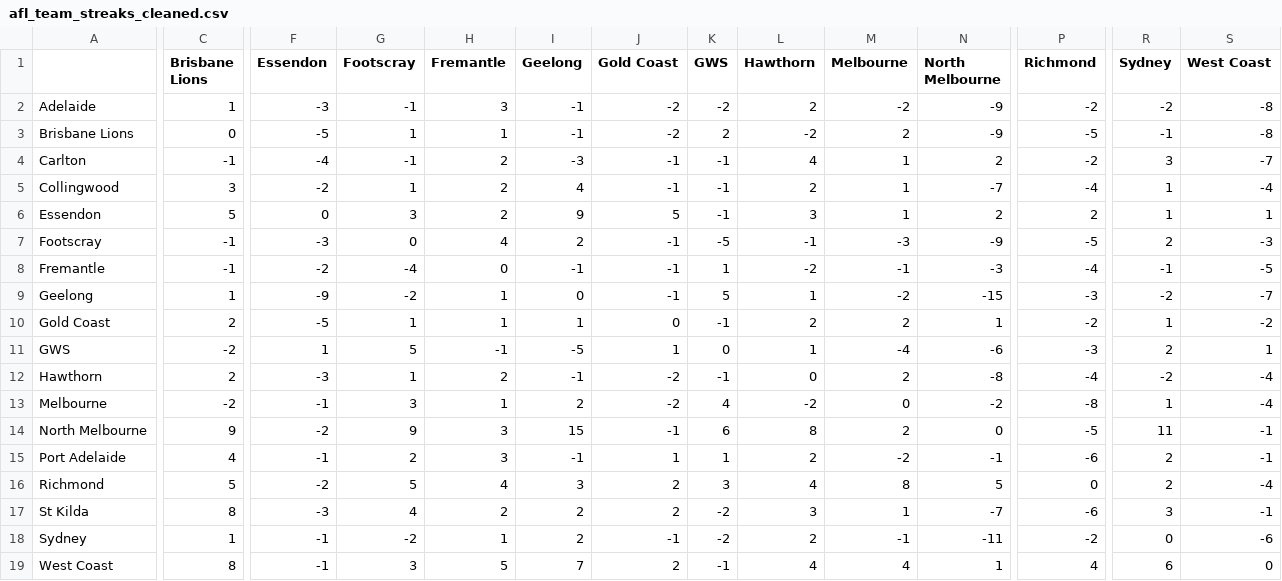
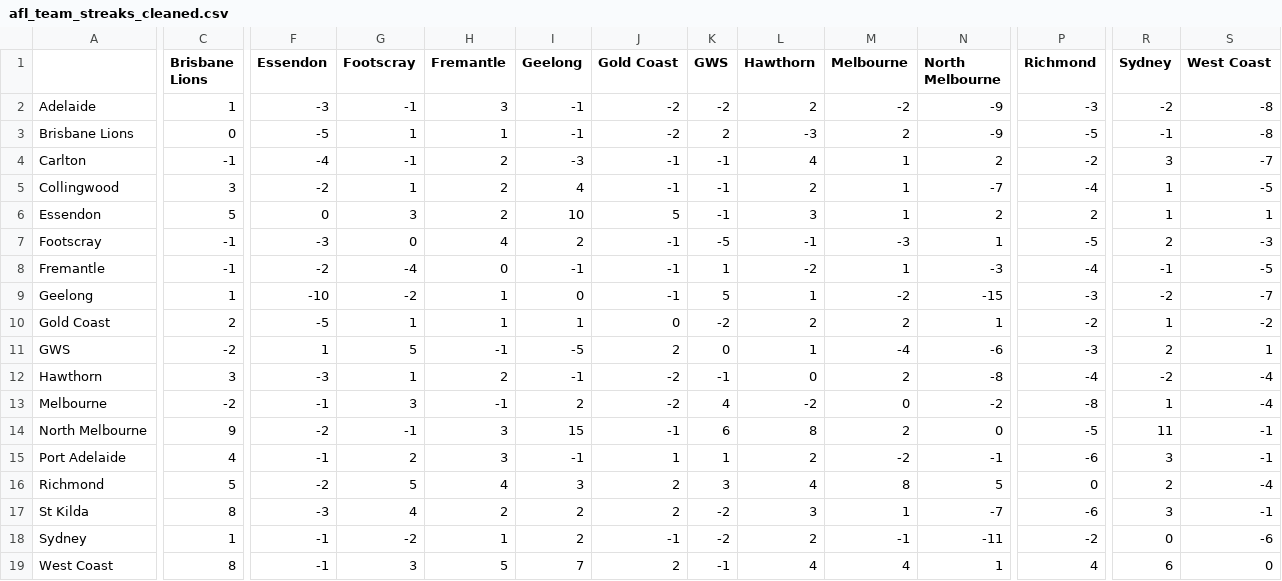
Before and after one commit to blake-noske/blake-noske.github.io, a CSV file: cleaned data/afl_team_streaks_cleaned.csv, drawn as a sheet; only a part is shown, gaps mark what is left out; the diff covers the shown part only; the diff names each change by its address in the sheet, - before the commit and + after, or states it on an @@ line.

```diff
--- a/cleaned data/afl_team_streaks_cleaned.csv
+++ b/cleaned data/afl_team_streaks_cleaned.csv
-P2 (Richmond): -2
+P2 (Richmond): -3
-L3 (Hawthorn): -2
+L3 (Hawthorn): -3
-S5 (West Coast): -4
+S5 (West Coast): -5
-I6 (Geelong): 9
+I6 (Geelong): 10
-N7 (North Melbourne): -9
+N7 (North Melbourne): 1
-M8 (Melbourne): -1
+M8 (Melbourne): 1
-F9 (Essendon): -9
+F9 (Essendon): -10
-K10 (GWS): -1
+K10 (GWS): -2
-J11 (Gold Coast): 1
+J11 (Gold Coast): 2
-C12 (Brisbane Lions): 2
+C12 (Brisbane Lions): 3
-H13 (Fremantle): 1
+H13 (Fremantle): -1
-G14 (Footscray): 9
+G14 (Footscray): -1
-R15 (Sydney): 2
+R15 (Sydney): 3
```
Also changed, not shown: 3 edited cells elsewhere in this file, cleaned data/afl_fixture_cleaned.csv, cleaned data/afl_team_form_cleaned.csv, 3 other files.
